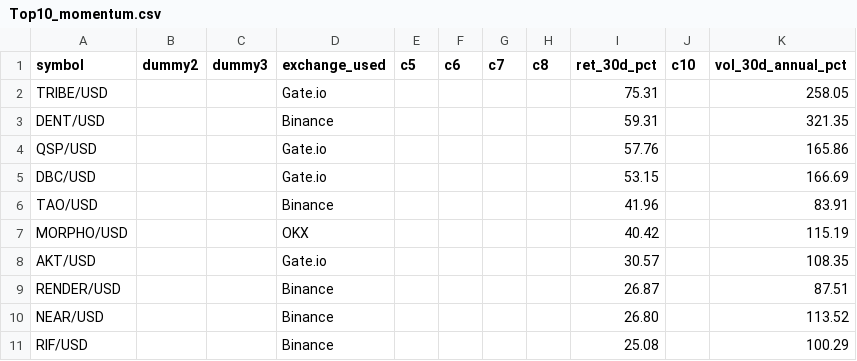
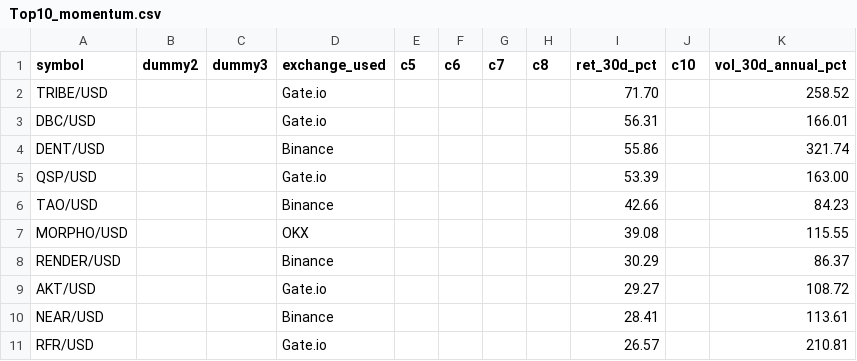
Before and after one commit to Bencode92/stock-analysis-platform, a CSV file: data/filtered/Top10_momentum.csv, drawn as a sheet.

```diff
--- a/data/filtered/Top10_momentum.csv
+++ b/data/filtered/Top10_momentum.csv
@@ -1,11 +1,11 @@
 symbol,dummy2,dummy3,exchange_used,c5,c6,c7,c8,ret_30d_pct,c10,vol_30d_annual_pct
-"TRIBE/USD","","","Gate.io","","","","","75.31","","258.05"
-"DENT/USD","","","Binance","","","","","59.31","","321.35"
-"QSP/USD","","","Gate.io","","","","","57.76","","165.86"
-"DBC/USD","","","Gate.io","","","","","53.15","","166.69"
-"TAO/USD","","","Binance","","","","","41.96","","83.91"
-"MORPHO/USD","","","OKX","","","","","40.42","","115.19"
-"AKT/USD","","","Gate.io","","","","","30.57","","108.35"
-"RENDER/USD","","","Binance","","","","","26.87","","87.51"
-"NEAR/USD","","","Binance","","","","","26.80","","113.52"
-"RIF/USD","","","Binance","","","","","25.08","","100.29"
+"TRIBE/USD","","","Gate.io","","","","","71.70","","258.52"
+"DBC/USD","","","Gate.io","","","","","56.31","","166.01"
+"DENT/USD","","","Binance","","","","","55.86","","321.74"
+"QSP/USD","","","Gate.io","","","","","53.39","","163.00"
+"TAO/USD","","","Binance","","","","","42.66","","84.23"
+"MORPHO/USD","","","OKX","","","","","39.08","","115.55"
+"RENDER/USD","","","Binance","","","","","30.29","","86.37"
+"AKT/USD","","","Gate.io","","","","","29.27","","108.72"
+"NEAR/USD","","","Binance","","","","","28.41","","113.61"
+"RFR/USD","","","Gate.io","","","","","26.57","","210.81"
```
Also changed, not shown: data/filtered/Crypto_filtered_volatility.csv, data/filtered/Crypto_rejected_volatility.csv, 3 other files.
